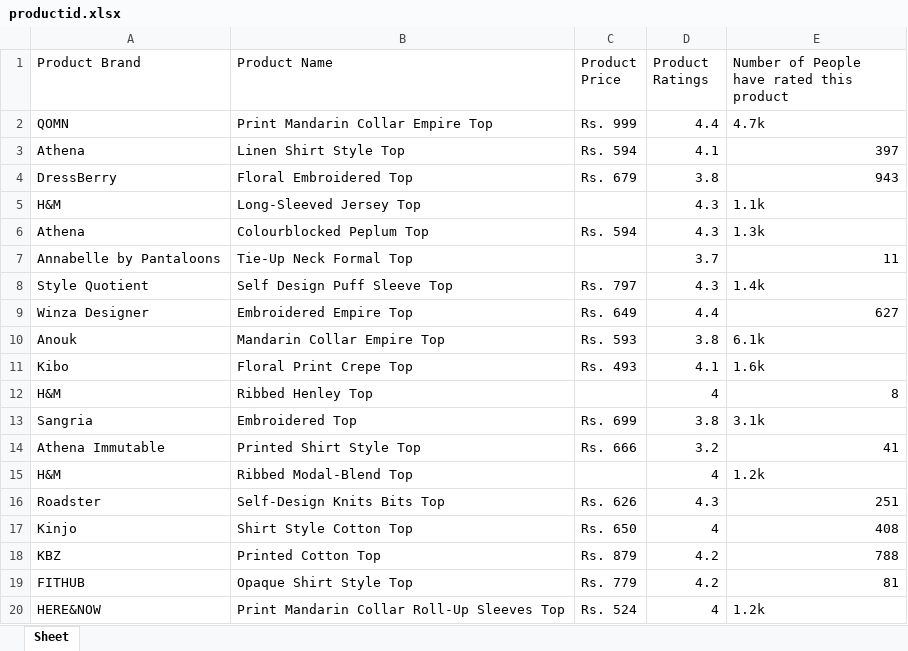
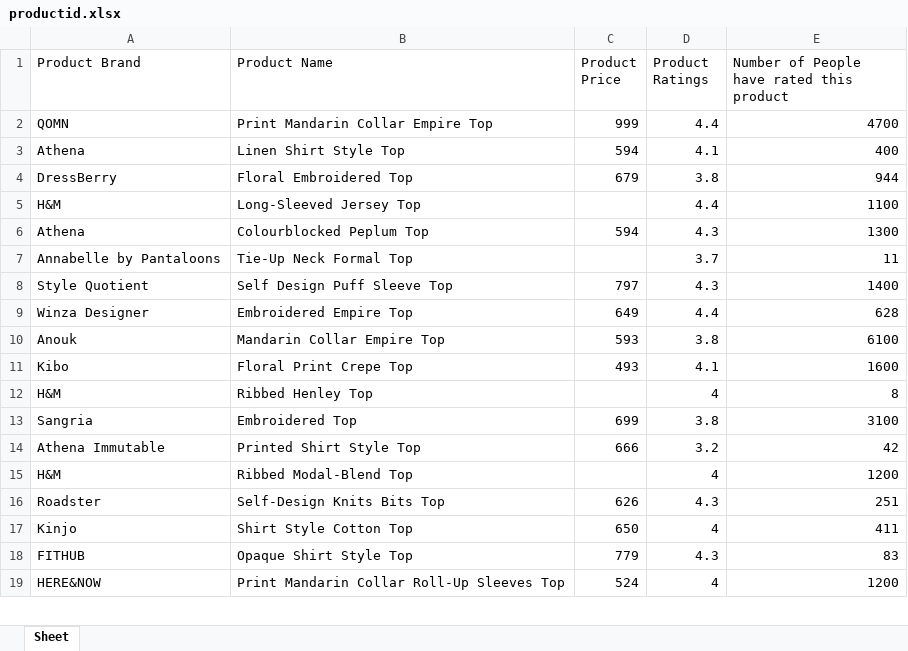
Before and after one commit to MohammedVaraliya-2/WebScraping_Automation, an Excel workbook: productid.xlsx, sheet Sheet, drawn as a sheet; only a part is shown; values as stored, in another font and other column widths than the file's, no cell formats; removed rows and columns are numbered as before the commit, all else as after; the diff covers the shown part only; the diff names each change by its address in the sheet, - before the commit and + after, or states it on an @@ line.

Commit message:
Changed the string value to numerical value

```diff
--- a/productid.xlsx (sheet Sheet)
+++ b/productid.xlsx (sheet Sheet)
-C2 (Product Price): Rs. 999
+C2 (Product Price): 999
-E2: 4.7k
+E2: 4700
-C3 (Product Price): Rs. 594
+C3 (Product Price): 594
-E3: 397
+E3: 400
-C4 (Product Price): Rs. 679
+C4 (Product Price): 679
-E4: 943
+E4: 944
-D5 (Product Ratings): 4.3
+D5 (Product Ratings): 4.4
-E5: 1.1k
+E5: 1100
-C6 (Product Price): Rs. 594
+C6 (Product Price): 594
-E6: 1.3k
+E6: 1300
-C8 (Product Price): Rs. 797
+C8 (Product Price): 797
-E8: 1.4k
+E8: 1400
-C9 (Product Price): Rs. 649
+C9 (Product Price): 649
-E9: 627
+E9: 628
-C10 (Product Price): Rs. 593
+C10 (Product Price): 593
-E10: 6.1k
+E10: 6100
-C11 (Product Price): Rs. 493
+C11 (Product Price): 493
-E11: 1.6k
+E11: 1600
-C13 (Product Price): Rs. 699
+C13 (Product Price): 699
-E13: 3.1k
+E13: 3100
-C14 (Product Price): Rs. 666
+C14 (Product Price): 666
-E14: 41
+E14: 42
-E15: 1.2k
+E15: 1200
-C16 (Product Price): Rs. 626
+C16 (Product Price): 626
-C17 (Product Price): Rs. 650
+C17 (Product Price): 650
-E17: 408
+E17: 411
-row 18: KBZ | Printed Cotton Top | Rs. 879 | 4.2 | 788
-C18 (Product Price): Rs. 779
+C18 (Product Price): 779
-D18 (Product Ratings): 4.2
+D18 (Product Ratings): 4.3
-E18: 81
+E18: 83
-C19 (Product Price): Rs. 524
+C19 (Product Price): 524
-E19: 1.2k
+E19: 1200
```
Also changed, not shown: 1 added row and 53 edited cells elsewhere in this sheet, cell formats, 1 other file.
